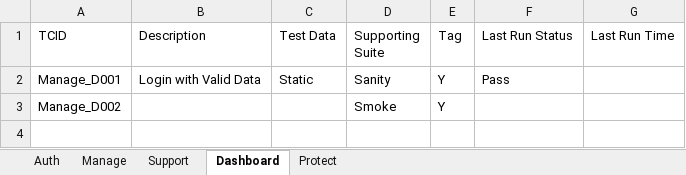
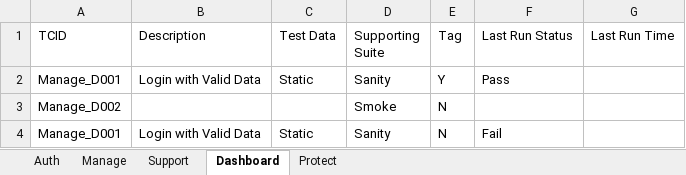
Before and after one commit to naveenkumarcbm/excel-processing, an Excel workbook: config/Feature_TestCases.xlsx, sheet Dashboard, drawn as a sheet; values as stored, in another font and other column widths than the file's, no borders; the diff names each change by its address in the sheet, - before the commit and + after, or states it on an @@ line.

```diff
--- a/config/Feature_TestCases.xlsx (sheet Dashboard)
+++ b/config/Feature_TestCases.xlsx (sheet Dashboard)
-E3 (Tag): Y
+E3 (Tag): N
+row 4: Manage_D001 | Login with Valid Data | Static | Sanity | N | Fail
```
Also changed, not shown: sheet Support, sheet Manage, sheet Protect, config/Main.xlsx, 3 other files.
